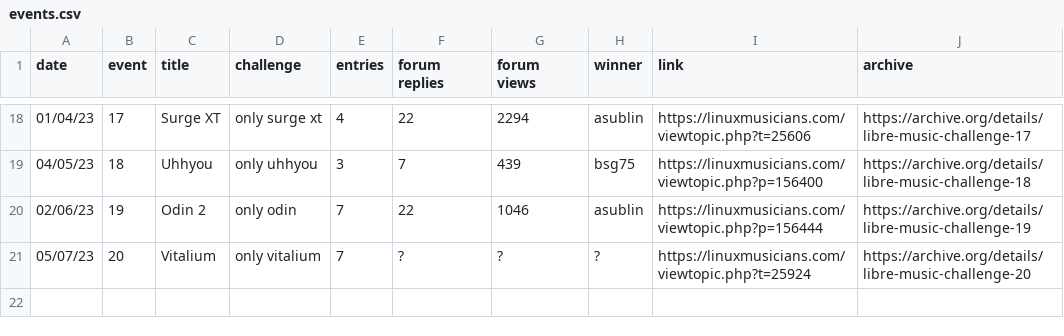
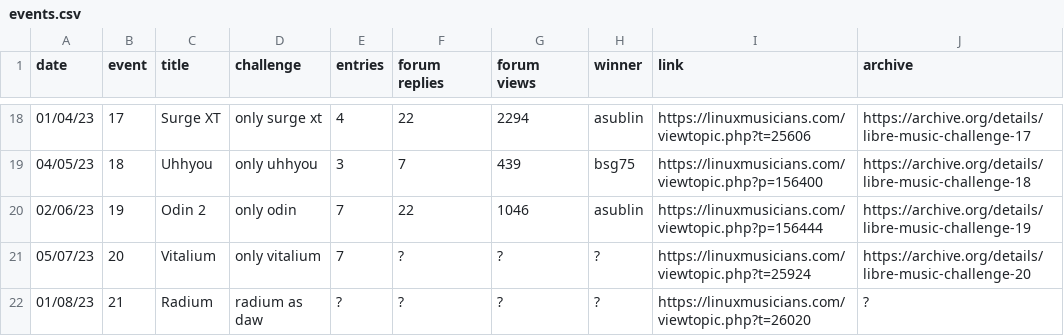
Before and after one commit to nyxkn/libre-music-challenge, a CSV file: data/events.csv, drawn as a sheet; only a part is shown, gaps mark what is left out; the diff names each change by its address in the sheet, - before the commit and + after, or states it on an @@ line.

Commit message:
update events

```diff
--- a/data/events.csv
+++ b/data/events.csv
+row 22: 01/08/23 | 21 | Radium | radium as daw | ? | ? | ? | ? | https://linuxmusicians.com/viewtopic.php?t=26020 | ?
```
